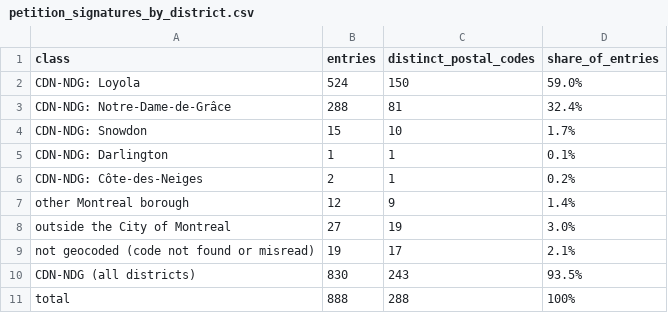
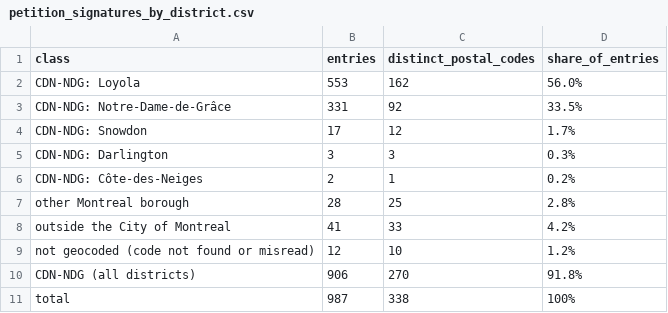
Before and after one commit to OpenMobilityData/Terrebonne-access-requests, a CSV file: 2025-081/derived/petition_signatures_by_district.csv, drawn as a sheet.

```diff
--- a/2025-081/derived/petition_signatures_by_district.csv
+++ b/2025-081/derived/petition_signatures_by_district.csv
@@ -1,11 +1,11 @@
 class,entries,distinct_postal_codes,share_of_entries
-CDN-NDG: Loyola,524,150,59.0%
-CDN-NDG: Notre-Dame-de-Grâce,288,81,32.4%
-CDN-NDG: Snowdon,15,10,1.7%
-CDN-NDG: Darlington,1,1,0.1%
+CDN-NDG: Loyola,553,162,56.0%
+CDN-NDG: Notre-Dame-de-Grâce,331,92,33.5%
+CDN-NDG: Snowdon,17,12,1.7%
+CDN-NDG: Darlington,3,3,0.3%
 CDN-NDG: Côte-des-Neiges,2,1,0.2%
-other Montreal borough,12,9,1.4%
-outside the City of Montreal,27,19,3.0%
-not geocoded (code not found or misread),19,17,2.1%
-CDN-NDG (all districts),830,243,93.5%
-total,888,288,100%
+other Montreal borough,28,25,2.8%
+outside the City of Montreal,41,33,4.2%
+not geocoded (code not found or misread),12,10,1.2%
+CDN-NDG (all districts),906,270,91.8%
+total,987,338,100%
```
Also changed, not shown: 2025-081/derived/petition_signatures_by_distance.csv, 2025-081/derived/petition_signatures_by_postal_code.csv, 3 other files.
